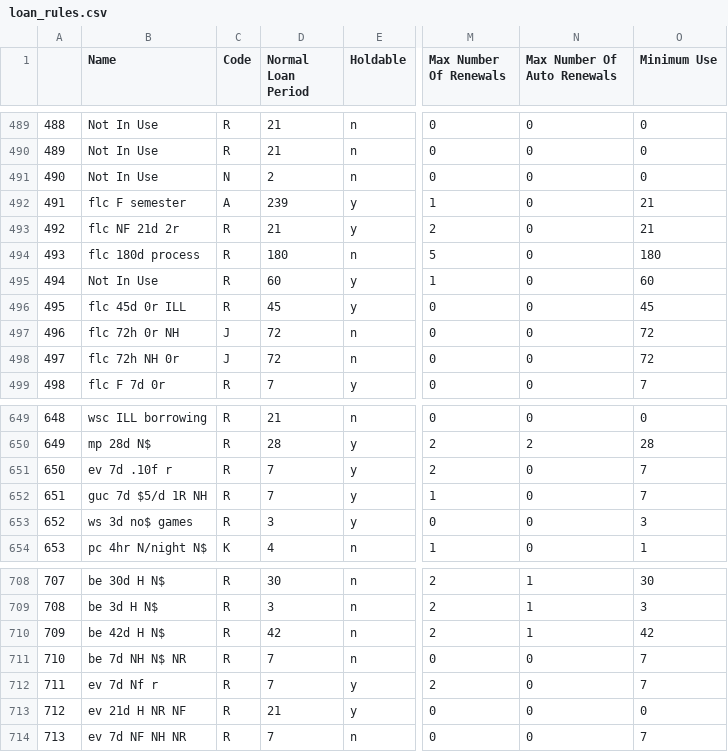
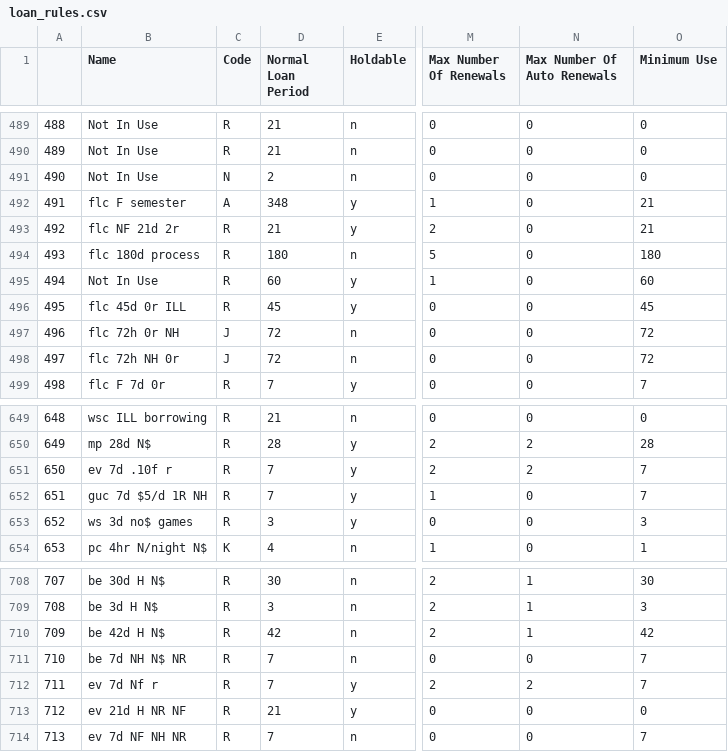
Before and after one commit to MarmotLibraryNetwork/sierraloanrules, a CSV file: loan_rules.csv, drawn as a sheet; only a part is shown, gaps mark what is left out; the diff names each change by its address in the sheet, - before the commit and + after, or states it on an @@ line.

Commit message:
EVLD i-type video game loan rule edit / FLC semester checkout date

```diff
--- a/loan_rules.csv
+++ b/loan_rules.csv
-D492 (Normal Loan Period): 239
+D492 (Normal Loan Period): 348
-N651 (Max Number Of Auto Renewals): 0
+N651 (Max Number Of Auto Renewals): 2
-N712 (Max Number Of Auto Renewals): 0
+N712 (Max Number Of Auto Renewals): 2
```
